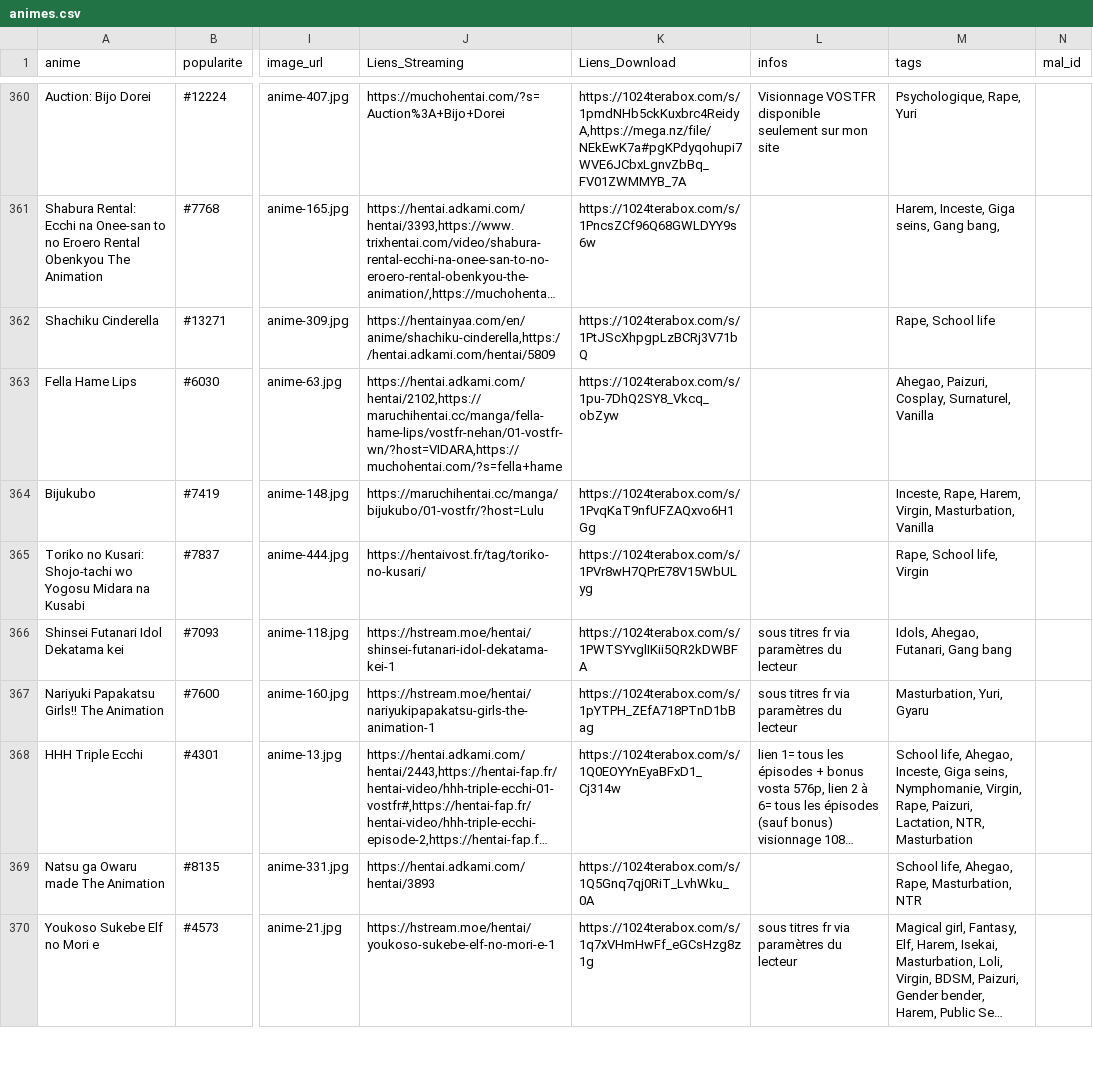
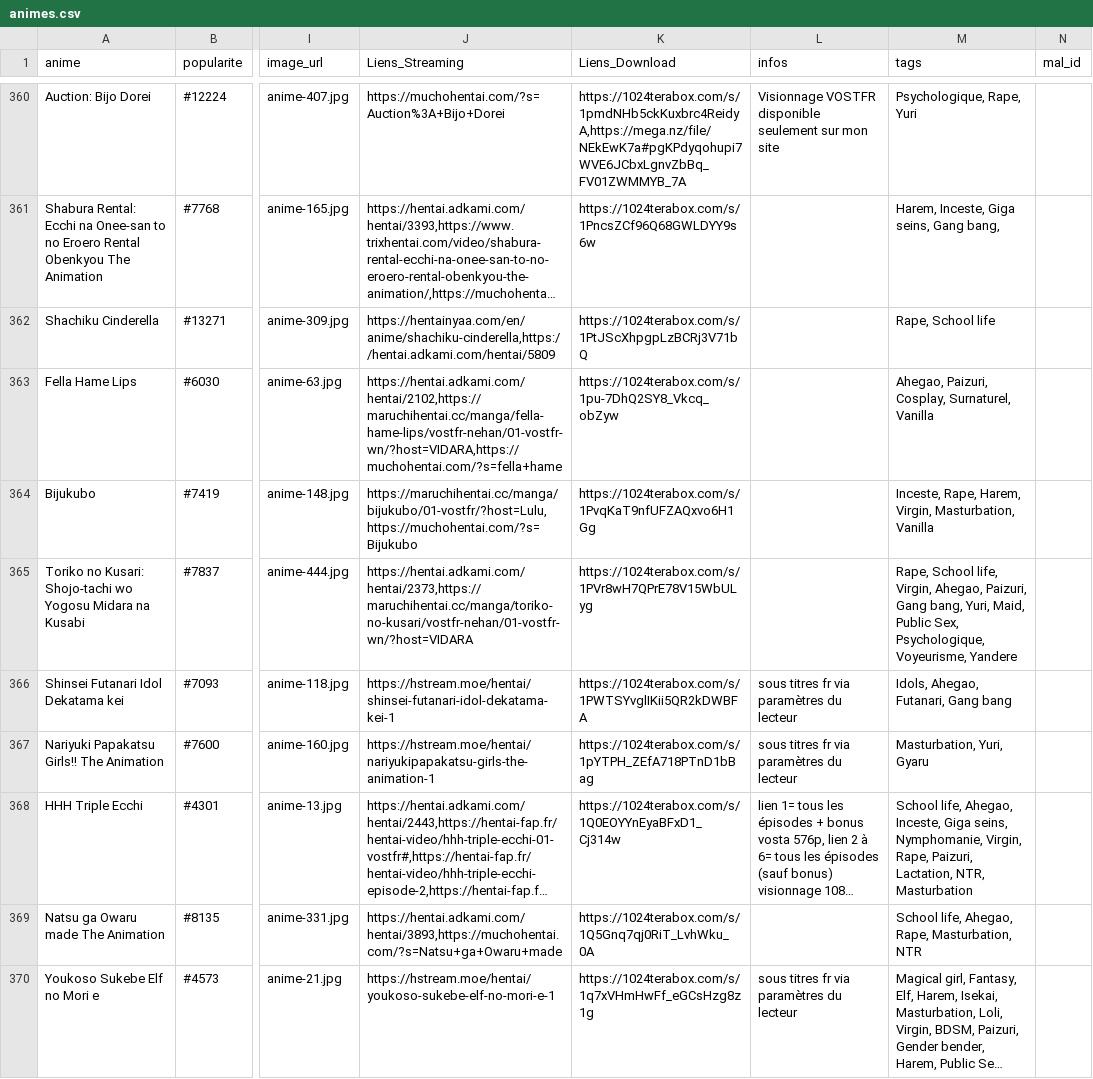
Before and after one commit to le-malicieux/le-malicieux.github.io, a CSV file: animes.csv, drawn as a sheet; only a part is shown, gaps mark what is left out; long unchanged cells end in …; the diff covers the shown part only; the diff names each change by its address in the sheet, - before the commit and + after, or states it on an @@ line.

Commit message:
Add files via upload

```diff
--- a/animes.csv
+++ b/animes.csv
-J364 (Liens_Streaming): https://maruchihentai.cc/manga/bijukubo/01-vostfr/?host=Lulu
+J364 (Liens_Streaming): https://maruchihentai.cc/manga/bijukubo/01-vostfr/?host=Lulu,https://muchohentai.com/?s=Bijukubo
-J365 (Liens_Streaming): https://hentaivost.fr/tag/toriko-no-kusari/
+J365 (Liens_Streaming): https://hentai.adkami.com/hentai/2373,https://maruchihentai.cc/manga/toriko-no-kusari/vostfr-nehan/01-vostfr-wn/?host=VIDARA
-M365 (tags): …School life, Virgin
+M365 (tags): …School life, Virgin, Ahegao, Paizuri, Gang bang, Yuri, Maid, Public Sex, Psychologique, Voyeurisme, Yandere
-J369 (Liens_Streaming): https://hentai.adkami.com/hentai/3893
+J369 (Liens_Streaming): https://hentai.adkami.com/hentai/3893,https://muchohentai.com/?s=Natsu+ga+Owaru+made
```
Also changed, not shown: 79 edited cells elsewhere in this file.
